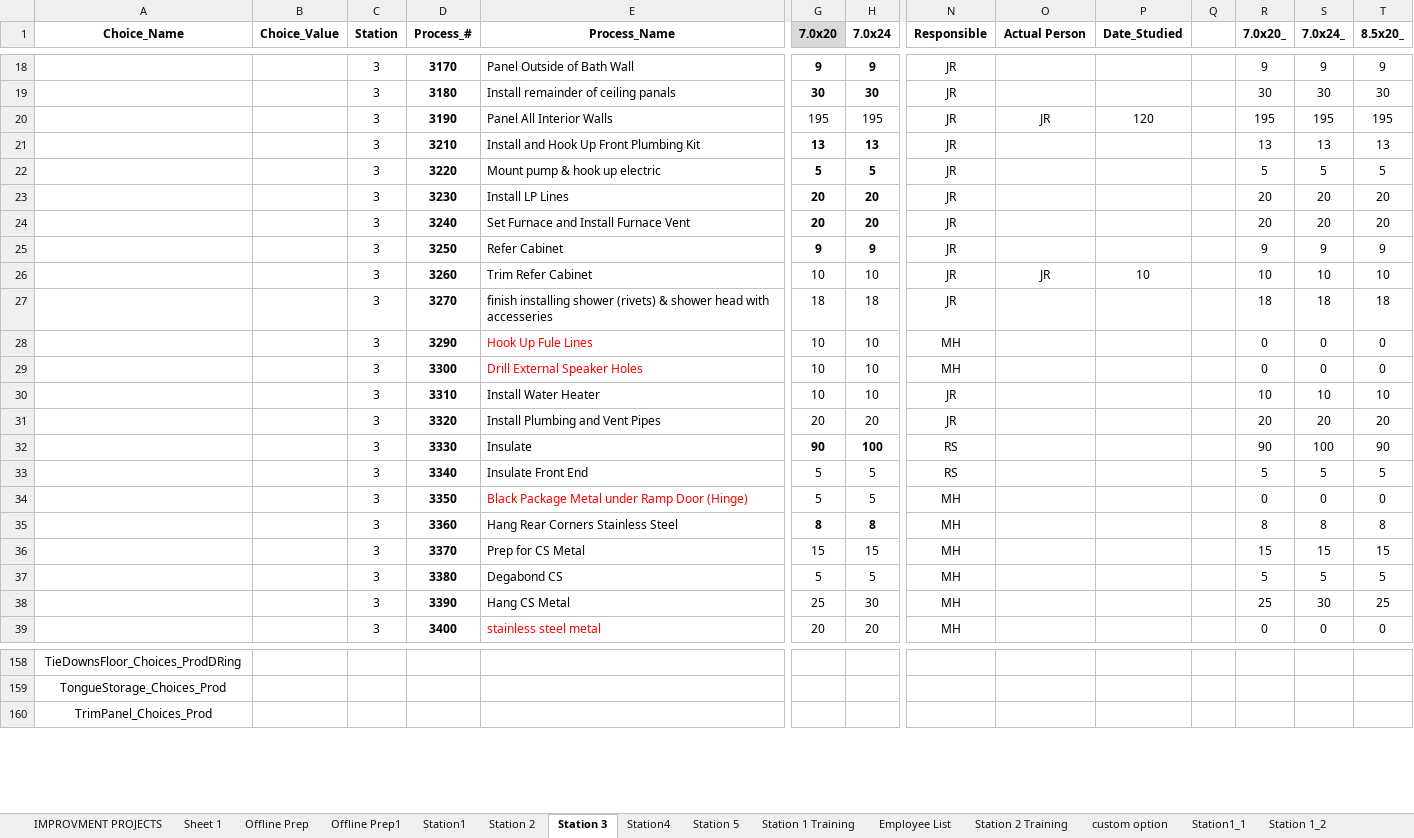
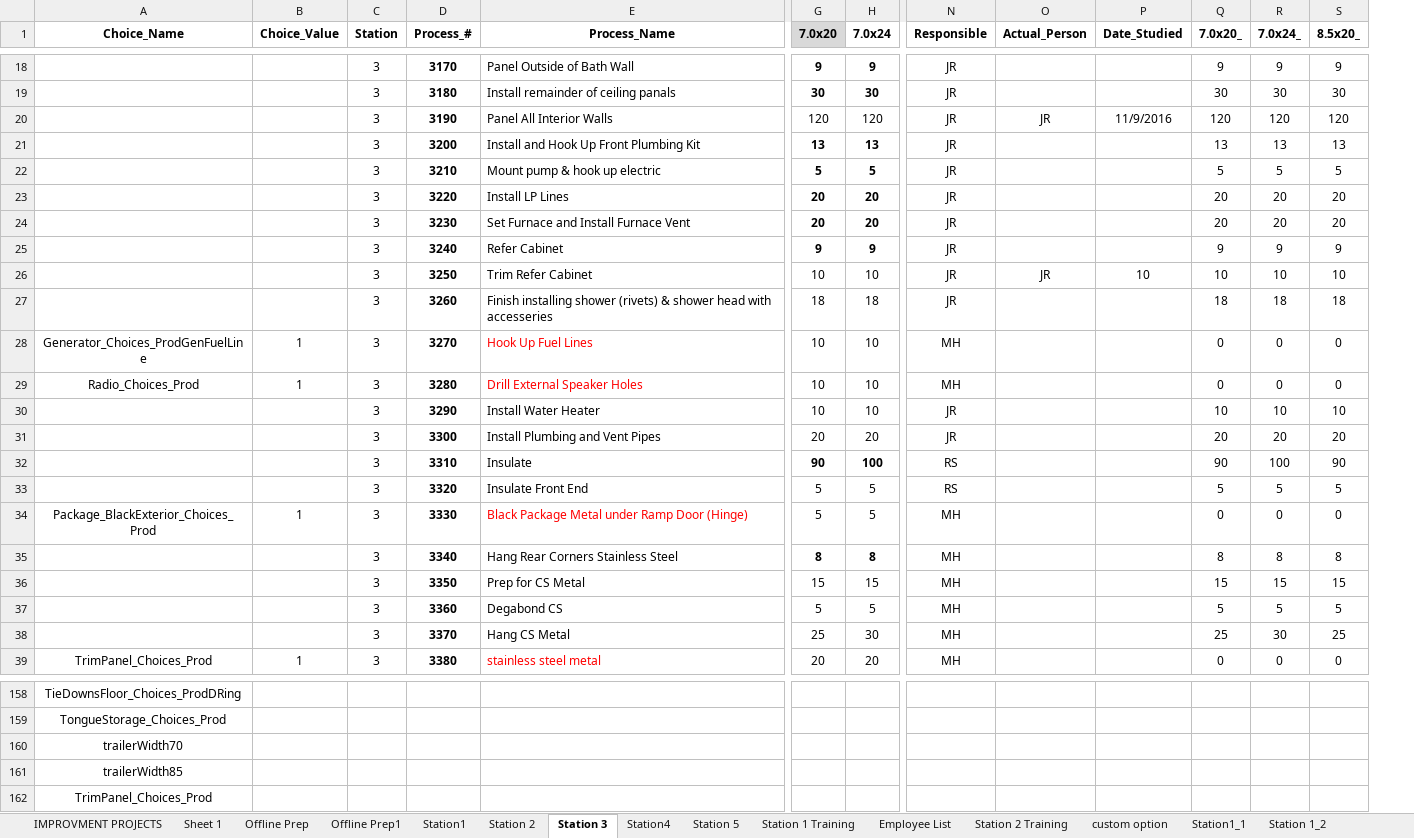
Before and after one commit to mrcoz/StandardWork, an Excel workbook: data/prodTasks/Process Flow - Cristy.xlsx, sheet Station 3, drawn as a sheet; only a part is shown, gaps mark what is left out; values as stored, in another font and other column widths than the file's, no borders; removed rows and columns are numbered as before the commit, all else as after; rows hold the shown columns only; the diff covers the shown part only; the diff names each change by its address in the sheet, - before the commit and + after, or states it on an @@ line.

Commit message:
updated process flow standard work

```diff
--- a/data/prodTasks/Process Flow - Cristy.xlsx (sheet Station 3)
+++ b/data/prodTasks/Process Flow - Cristy.xlsx (sheet Station 3)
-column Q, empty
-O1: Actual Person
+O1: Actual_Person
-row 20:  |  | 3 | 3190 | Panel All Interior Walls | 195 | 195 | JR | JR | 120 |  | 195 | 195 | 195
+row 20:  |  | 3 | 3190 | Panel All Interior Walls | 120 | 120 | JR | JR | 11/9/2016 | 120 | 120 | 120
-D21 (Process_#): 3210
+D21 (Process_#): 3200
-D22 (Process_#): 3220
+D22 (Process_#): 3210
-D23 (Process_#): 3230
+D23 (Process_#): 3220
-D24 (Process_#): 3240
+D24 (Process_#): 3230
-D25 (Process_#): 3250
+D25 (Process_#): 3240
-D26 (Process_#): 3260
+D26 (Process_#): 3250
-D27 (Process_#): 3270
+D27 (Process_#): 3260
-E27 (Process_Name): finish installing shower…
+E27 (Process_Name): Finish installing shower…
-A28 (Choice_Name): (empty)
+A28 (Choice_Name): Generator_Choices_ProdGenFuelLine
-B28:B29 (Choice_Value): (empty)
+B28:B29 (Choice_Value): 1
-D28 (Process_#): 3290
+D28 (Process_#): 3270
-E28 (Process_Name): Hook Up Fule Lines
+E28 (Process_Name): Hook Up Fuel Lines
-A29 (Choice_Name): (empty)
+A29 (Choice_Name): Radio_Choices_Prod
-D29 (Process_#): 3300
+D29 (Process_#): 3280
-D30 (Process_#): 3310
+D30 (Process_#): 3290
-D31 (Process_#): 3320
+D31 (Process_#): 3300
-D32 (Process_#): 3330
+D32 (Process_#): 3310
-D33 (Process_#): 3340
+D33 (Process_#): 3320
-A34 (Choice_Name): (empty)
+A34 (Choice_Name): Package_BlackExterior_Choices_Prod
-B34 (Choice_Value): (empty)
+B34 (Choice_Value): 1
-D34 (Process_#): 3350
+D34 (Process_#): 3330
-D35 (Process_#): 3360
+D35 (Process_#): 3340
-D36 (Process_#): 3370
+D36 (Process_#): 3350
-D37 (Process_#): 3380
+D37 (Process_#): 3360
-D38 (Process_#): 3390
+D38 (Process_#): 3370
-A39 (Choice_Name): (empty)
+A39 (Choice_Name): TrimPanel_Choices_Prod
-B39 (Choice_Value): (empty)
+B39 (Choice_Value): 1
-D39 (Process_#): 3400
+D39 (Process_#): 3380
+row 160: trailerWidth70
+row 161: trailerWidth85
```
Also changed, not shown: 37 added rows, 37 removed rows, 1 moved row and 57 edited cells elsewhere in this sheet, sheet Station 5, sheet Station 2, sheet Station4, sheet Station1, sheet Station 2 Training, sheet Station 1 Training, formulas that keep their value, charts or pictures, 1 other file.
